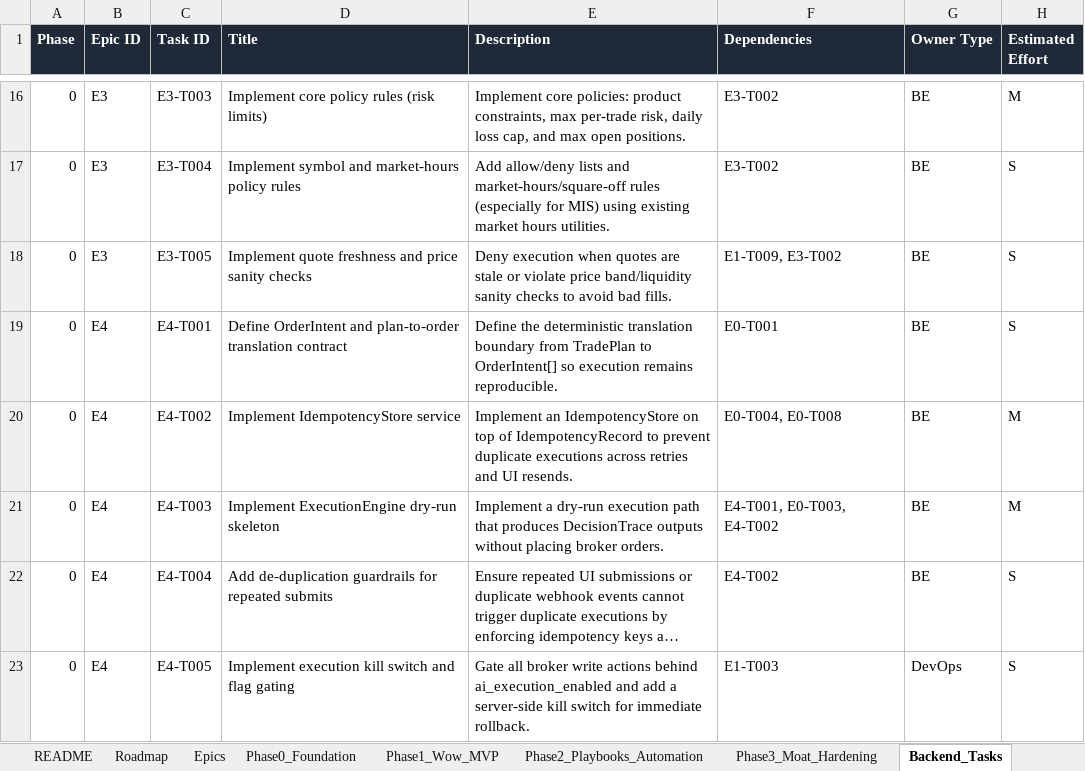
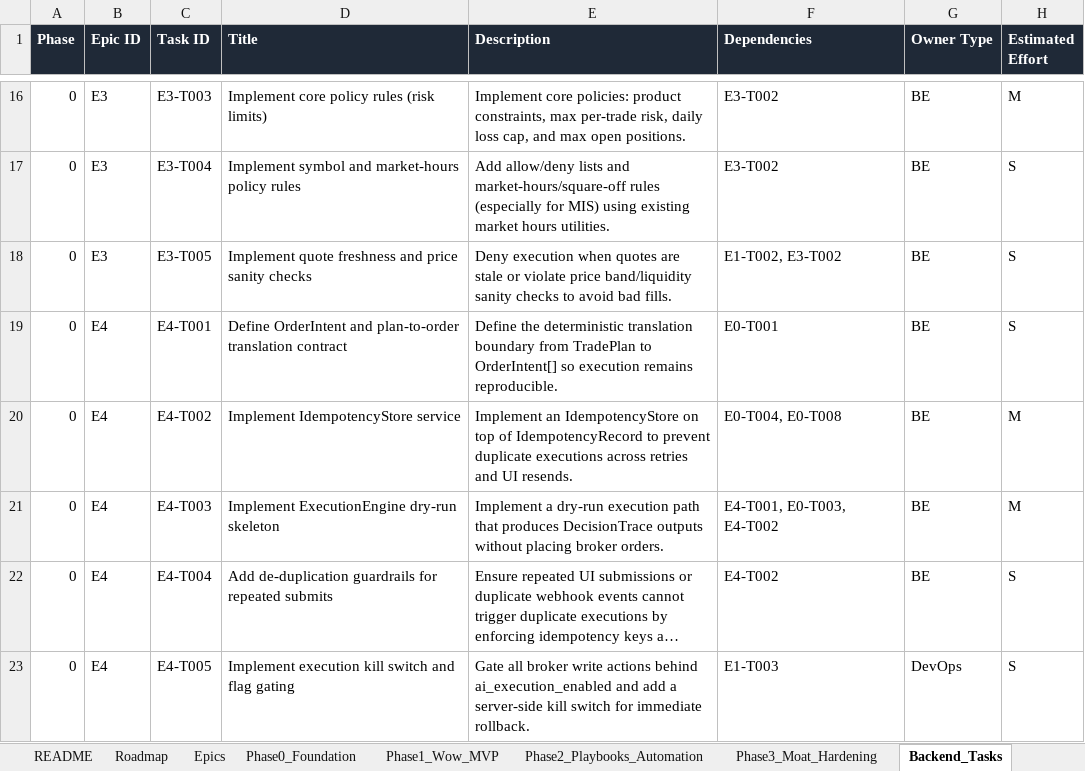
Before and after one commit to chbisw07/SigmaTrader, an Excel workbook: ai_trading_manager.xlsx, sheet Backend_Tasks, drawn as a sheet; only a part is shown, gaps mark what is left out; long unchanged cells end in …; values as stored, in another font and other column widths than the file's, no borders; the diff covers the shown part only; the diff names each change by its address in the sheet, - before the commit and + after, or states it on an @@ line.

Commit message:
Fix AI Trading Manager workbook sequencing
- Move E0-T017 (trace redaction) into Phase 1 so Phase 1 export endpoint can depend on it.

- Fix Phase 0 RiskGate quote-check dependency to use stub quotes (E1-T002) instead of Phase 1 Kite quotes (E1-T009).

- Clean up E0-T013 expected migration filename placeholder.

```diff
--- a/ai_trading_manager.xlsx (sheet Backend_Tasks)
+++ b/ai_trading_manager.xlsx (sheet Backend_Tasks)
-F18 (Dependencies): E1-T009, E3-T002
+F18 (Dependencies): E1-T002, E3-T002
```
Also changed, not shown: 1 added row and 1 removed row elsewhere in this sheet, sheet Phase1_Wow_MVP, sheet Phase2_Playbooks_Automation, sheet Data_DB_Tasks, sheet Phase0_Foundation.
